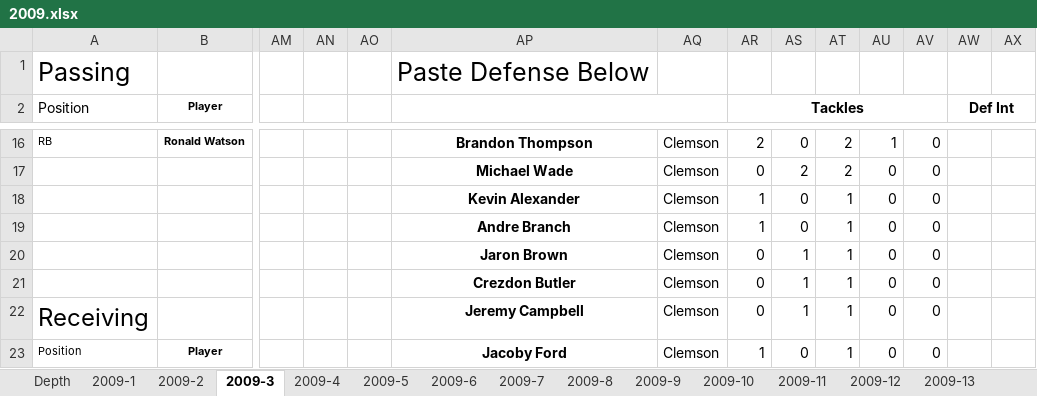
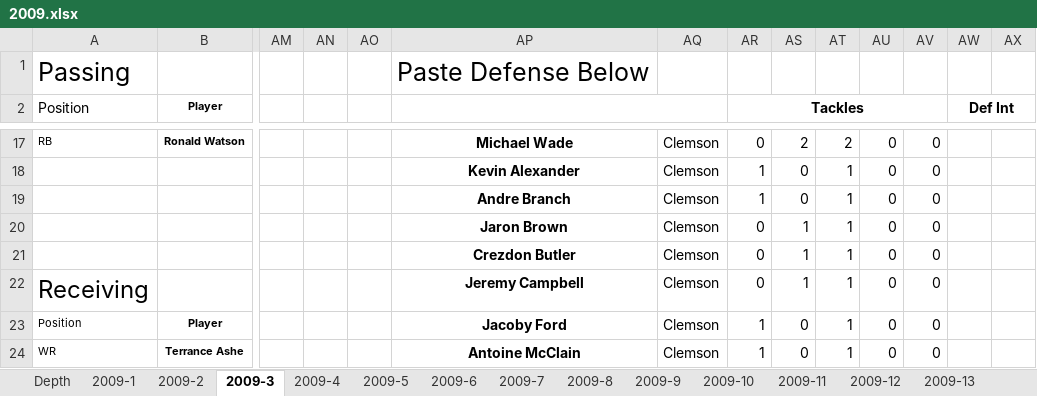
Before and after one commit to rjcarne/Clemson_Football_Analysis, an Excel workbook: 2009.xlsx, sheet 2009-3, drawn as a sheet; only a part is shown, gaps mark what is left out; the shorter side is filled out with more unchanged rows; values as stored, in another font and other column widths than the file's, no borders; removed rows and columns are numbered as before the commit, all else as after; rows hold the shown columns only; the diff covers the shown part only; the diff names each change by its address in the sheet, - before the commit and + after, or states it on an @@ line.

```diff
--- a/2009.xlsx (sheet 2009-3)
+++ b/2009.xlsx (sheet 2009-3)
-AP17: Brandon Thompson
+AP17: Michael Wade
-AR17 (Tackles): 2
+AR17 (Tackles): 0
-AS17: 0
+AS17: 2
-AU17: 1
+AU17: 0
-row 17:  |  |  |  |  | Michael Wade | Clemson | 0 | 2 | 2 | 0 | 0
```
Also changed, not shown: 1 added row and 31 edited cells elsewhere in this sheet, sheet 2009-12, sheet 2009-5, sheet 2009-7, sheet 2009-6, sheet 2009-9, sheet 2009-11, 7 more sheets, formulas that keep their value, 2008.xlsx, 6 other files.
